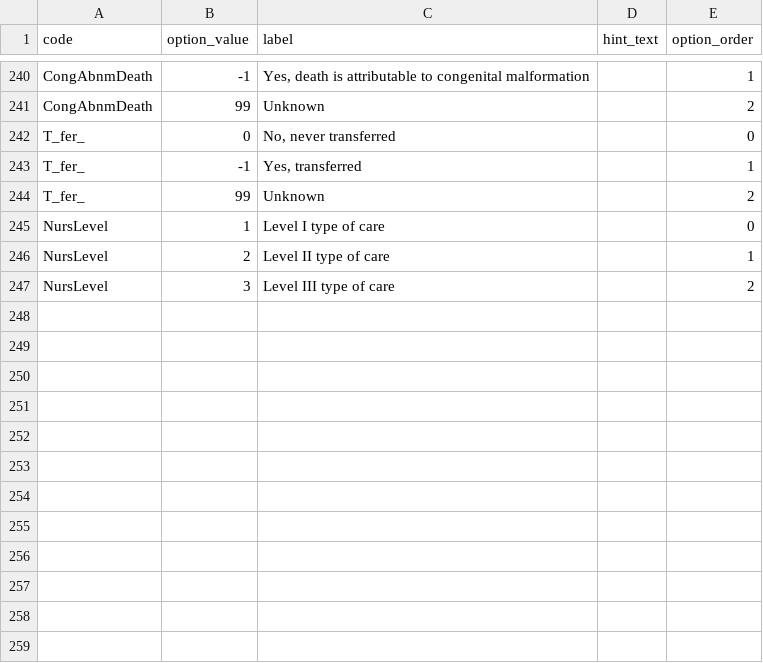
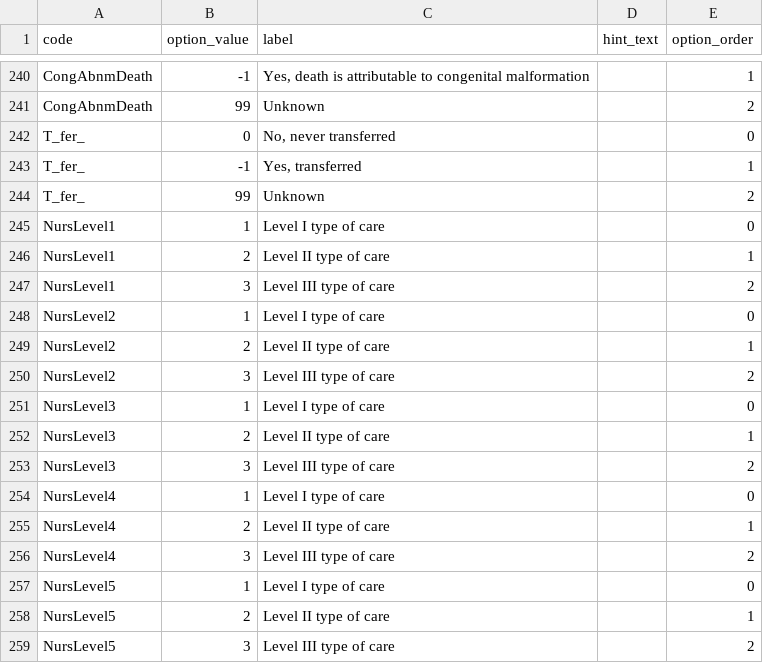
Before and after one commit to ryanbraganza/anznn, a CSV file: test_data/survey/real_survey/main_question_options.csv, drawn as a sheet; only a part is shown, gaps mark what is left out.

```diff
--- a/test_data/survey/real_survey/main_question_options.csv
+++ b/test_data/survey/real_survey/main_question_options.csv
@@ -244,4 +244,16 @@ T_fer_,-1,"Yes, transferred",,1
 T_fer_,99,Unknown,,2
-NursLevel,1,Level I type of care,,0
-NursLevel,2,Level II type of care,,1
-NursLevel,3,Level III type of care,,2
+NursLevel1,1,Level I type of care,,0
+NursLevel1,2,Level II type of care,,1
+NursLevel1,3,Level III type of care,,2
+NursLevel2,1,Level I type of care,,0
+NursLevel2,2,Level II type of care,,1
+NursLevel2,3,Level III type of care,,2
+NursLevel3,1,Level I type of care,,0
+NursLevel3,2,Level II type of care,,1
+NursLevel3,3,Level III type of care,,2
+NursLevel4,1,Level I type of care,,0
+NursLevel4,2,Level II type of care,,1
+NursLevel4,3,Level III type of care,,2
+NursLevel5,1,Level I type of care,,0
+NursLevel5,2,Level II type of care,,1
+NursLevel5,3,Level III type of care,,2
```
Also changed, not shown: test_data/survey/real_survey/main_cross_question_validations.csv, 1 other file.
